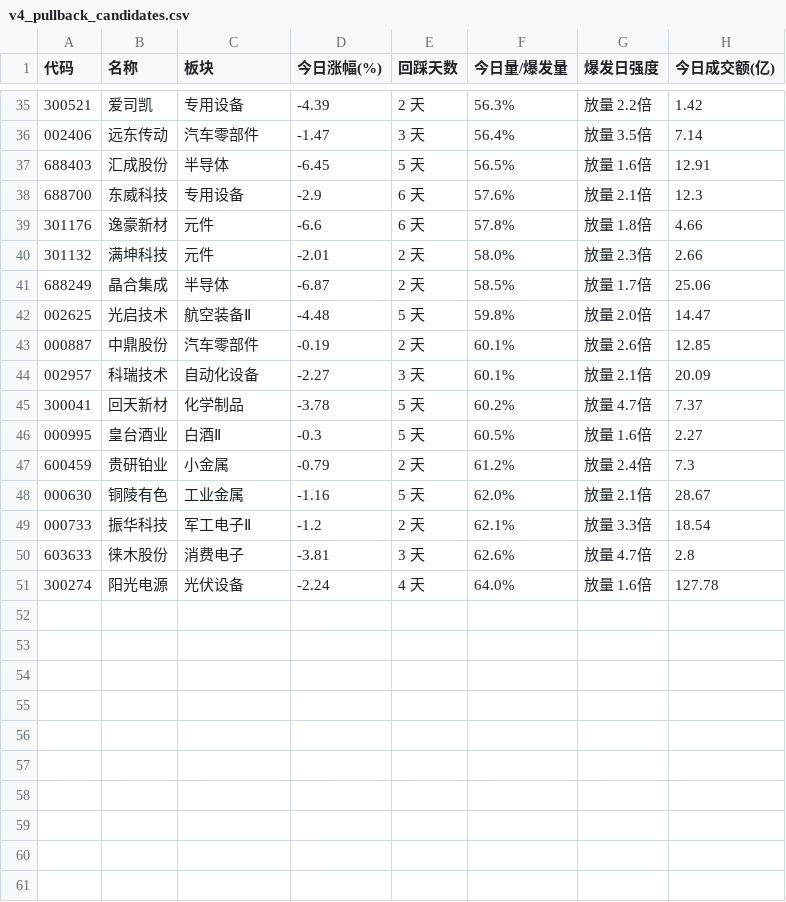
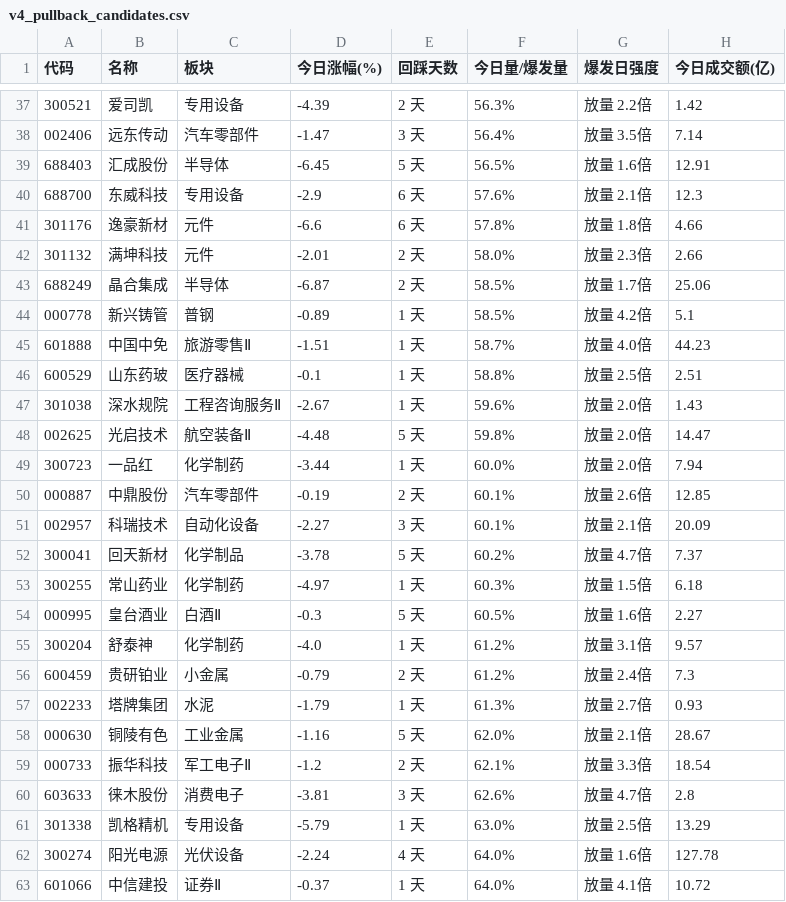
Before and after one commit to LumyQAQ/CMLM-reanalyze, a CSV file: v4_pullback_candidates.csv, drawn as a sheet; only a part is shown, gaps mark what is left out; the diff covers the shown part only; the diff names each change by its address in the sheet, - before the commit and + after, or states it on an @@ line.

```diff
--- a/v4_pullback_candidates.csv
+++ b/v4_pullback_candidates.csv
+row 44: 000778 | 新兴铸管 | 普钢 | -0.89 | 1 天 | 58.5% | 放量 4.2倍 | 5.1
+row 45: 601888 | 中国中免 | 旅游零售Ⅱ | -1.51 | 1 天 | 58.7% | 放量 4.0倍 | 44.23
+row 46: 600529 | 山东药玻 | 医疗器械 | -0.1 | 1 天 | 58.8% | 放量 2.5倍 | 2.51
+row 47: 301038 | 深水规院 | 工程咨询服务Ⅱ | -2.67 | 1 天 | 59.6% | 放量 2.0倍 | 1.43
+row 49: 300723 | 一品红 | 化学制药 | -3.44 | 1 天 | 60.0% | 放量 2.0倍 | 7.94
+row 53: 300255 | 常山药业 | 化学制药 | -4.97 | 1 天 | 60.3% | 放量 1.5倍 | 6.18
+row 55: 300204 | 舒泰神 | 化学制药 | -4.0 | 1 天 | 61.2% | 放量 3.1倍 | 9.57
+row 57: 002233 | 塔牌集团 | 水泥 | -1.79 | 1 天 | 61.3% | 放量 2.7倍 | 0.93
+row 61: 301338 | 凯格精机 | 专用设备 | -5.79 | 1 天 | 63.0% | 放量 2.5倍 | 13.29
+row 63: 601066 | 中信建投 | 证券Ⅱ | -0.37 | 1 天 | 64.0% | 放量 4.1倍 | 10.72
```
Also changed, not shown: 2 added rows elsewhere in this file, 1 other file.
